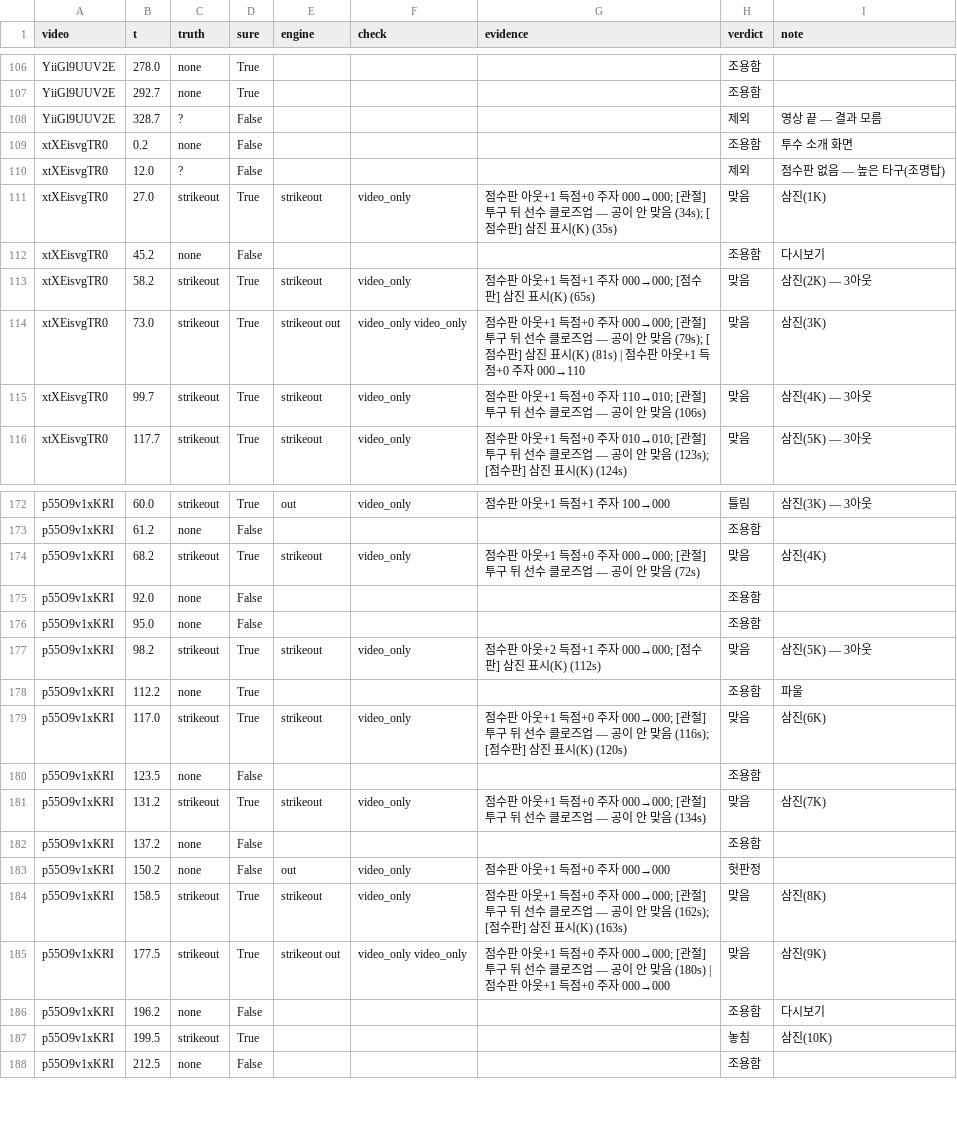
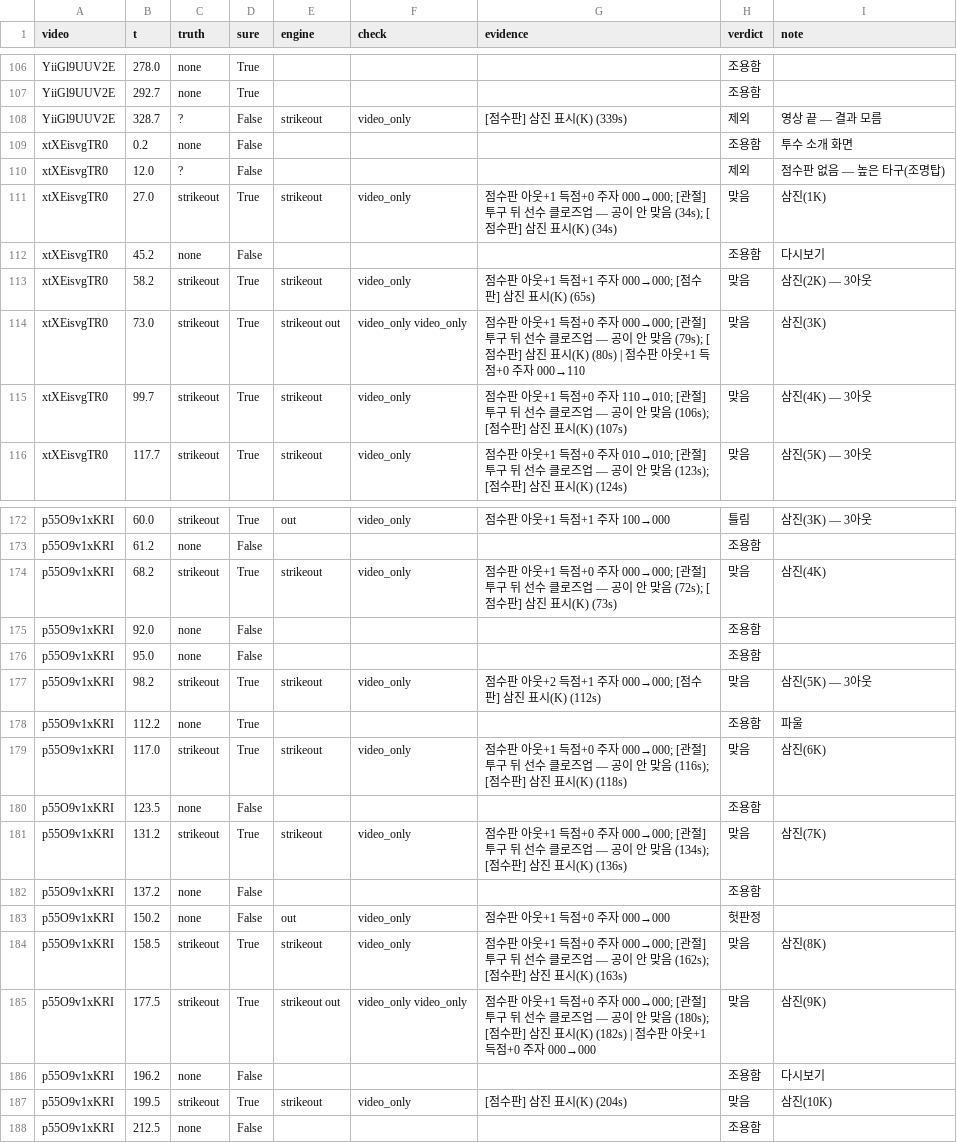
Before and after one commit to Inje-Capstone/capstone-AI, a CSV file: data/game_eval/heldout/plays.csv, drawn as a sheet; only a part is shown, gaps mark what is left out; the diff covers the shown part only.

```diff
--- a/data/game_eval/heldout/plays.csv
+++ b/data/game_eval/heldout/plays.csv
@@ -107,10 +107,10 @@ YiiGl9UUV2E,278.0,none,True,,,,조용함,
 YiiGl9UUV2E,292.7,none,True,,,,조용함,
-YiiGl9UUV2E,328.7,?,False,,,,제외,영상 끝 — 결과 모름
+YiiGl9UUV2E,328.7,?,False,strikeout,video_only,[점수판] 삼진 표시(K) (339s),제외,영상 끝 — 결과 모름
 xtXEisvgTR0,0.2,none,False,,,,조용함,투수 소개 화면
 xtXEisvgTR0,12.0,?,False,,,,제외,점수판 없음 — 높은 타구(조명탑)
-xtXEisvgTR0,27.0,strikeout,True,strikeout,video_only,점수판 아웃+1 득점+0 주자 000→000; [관절] 투구 뒤 선수 클로즈업 — 공이 안 맞음 (34s); [점수판] 삼진 표시(K) (35s),맞음,삼진(1K)
+xtXEisvgTR0,27.0,strikeout,True,strikeout,video_only,점수판 아웃+1 득점+0 주자 000→000; [관절] 투구 뒤 선수 클로즈업 — 공이 안 맞음 (34s); [점수판] 삼진 표시(K) (34s),맞음,삼진(1K)
 xtXEisvgTR0,45.2,none,False,,,,조용함,다시보기
 xtXEisvgTR0,58.2,strikeout,True,strikeout,video_only,점수판 아웃+1 득점+1 주자 000→000; [점수판] 삼진 표시(K) (65s),맞음,삼진(2K) — 3아웃
-xtXEisvgTR0,73.0,strikeout,True,strikeout out,video_only video_only,점수판 아웃+1 득점+0 주자 000→000; [관절] 투구 뒤 선수 클로즈업 — 공이 안 맞음 (79s); [점수판] 삼진 표시(K) (81s) | 점수판 아웃+1 득점+0 주자 000→110,맞음,삼진(3K)
-xtXEisvgTR0,99.7,strikeout,True,strikeout,video_only,점수판 아웃+1 득점+0 주자 110→010; [관절] 투구 뒤 선수 클로즈업 — 공이 안 맞음 (106s),맞음,삼진(4K) — 3아웃
+xtXEisvgTR0,73.0,strikeout,True,strikeout out,video_only video_only,점수판 아웃+1 득점+0 주자 000→000; [관절] 투구 뒤 선수 클로즈업 — 공이 안 맞음 (79s); [점수판] 삼진 표시(K) (80s) | 점수판 아웃+1 득점+0 주자 000→110,맞음,삼진(3K)
+xtXEisvgTR0,99.7,strikeout,True,strikeout,video_only,점수판 아웃+1 득점+0 주자 110→010; [관절] 투구 뒤 선수 클로즈업 — 공이 안 맞음 (106s); [점수판] 삼진 표시(K) (107s),맞음,삼진(4K) — 3아웃
 xtXEisvgTR0,117.7,strikeout,True,strikeout,video_only,점수판 아웃+1 득점+0 주자 010→010; [관절] 투구 뒤 선수 클로즈업 — 공이 안 맞음 (123s); [점수판] 삼진 표시(K) (124s),맞음,삼진(5K) — 3아웃
@@ -173,3 +173,3 @@ p55O9v1xKRI,60.0,strikeout,True,out,video_only,점수판 아웃+1 득점+1 주
 p55O9v1xKRI,61.2,none,False,,,,조용함,
-p55O9v1xKRI,68.2,strikeout,True,strikeout,video_only,점수판 아웃+1 득점+0 주자 000→000; [관절] 투구 뒤 선수 클로즈업 — 공이 안 맞음 (72s),맞음,삼진(4K)
+p55O9v1xKRI,68.2,strikeout,True,strikeout,video_only,점수판 아웃+1 득점+0 주자 000→000; [관절] 투구 뒤 선수 클로즈업 — 공이 안 맞음 (72s); [점수판] 삼진 표시(K) (73s),맞음,삼진(4K)
 p55O9v1xKRI,92.0,none,False,,,,조용함,
@@ -178,5 +178,5 @@ p55O9v1xKRI,98.2,strikeout,True,strikeout,video_only,점수판 아웃+2 득점+1
 p55O9v1xKRI,112.2,none,True,,,,조용함,파울
-p55O9v1xKRI,117.0,strikeout,True,strikeout,video_only,점수판 아웃+1 득점+0 주자 000→000; [관절] 투구 뒤 선수 클로즈업 — 공이 안 맞음 (116s); [점수판] 삼진 표시(K) (120s),맞음,삼진(6K)
+p55O9v1xKRI,117.0,strikeout,True,strikeout,video_only,점수판 아웃+1 득점+0 주자 000→000; [관절] 투구 뒤 선수 클로즈업 — 공이 안 맞음 (116s); [점수판] 삼진 표시(K) (118s),맞음,삼진(6K)
 p55O9v1xKRI,123.5,none,False,,,,조용함,
-p55O9v1xKRI,131.2,strikeout,True,strikeout,video_only,점수판 아웃+1 득점+0 주자 000→000; [관절] 투구 뒤 선수 클로즈업 — 공이 안 맞음 (134s),맞음,삼진(7K)
+p55O9v1xKRI,131.2,strikeout,True,strikeout,video_only,점수판 아웃+1 득점+0 주자 000→000; [관절] 투구 뒤 선수 클로즈업 — 공이 안 맞음 (134s); [점수판] 삼진 표시(K) (136s),맞음,삼진(7K)
 p55O9v1xKRI,137.2,none,False,,,,조용함,
@@ -184,5 +184,5 @@ p55O9v1xKRI,150.2,none,False,out,video_only,점수판 아웃+1 득점+0 주자 0
 p55O9v1xKRI,158.5,strikeout,True,strikeout,video_only,점수판 아웃+1 득점+0 주자 000→000; [관절] 투구 뒤 선수 클로즈업 — 공이 안 맞음 (162s); [점수판] 삼진 표시(K) (163s),맞음,삼진(8K)
-p55O9v1xKRI,177.5,strikeout,True,strikeout out,video_only video_only,점수판 아웃+1 득점+0 주자 000→000; [관절] 투구 뒤 선수 클로즈업 — 공이 안 맞음 (180s) | 점수판 아웃+1 득점+0 주자 000→000,맞음,삼진(9K)
+p55O9v1xKRI,177.5,strikeout,True,strikeout out,video_only video_only,점수판 아웃+1 득점+0 주자 000→000; [관절] 투구 뒤 선수 클로즈업 — 공이 안 맞음 (180s); [점수판] 삼진 표시(K) (182s) | 점수판 아웃+1 득점+0 주자 000→000,맞음,삼진(9K)
 p55O9v1xKRI,196.2,none,False,,,,조용함,다시보기
-p55O9v1xKRI,199.5,strikeout,True,,,,놓침,삼진(10K)
+p55O9v1xKRI,199.5,strikeout,True,strikeout,video_only,[점수판] 삼진 표시(K) (204s),맞음,삼진(10K)
 p55O9v1xKRI,212.5,none,False,,,,조용함,
```
Also changed, not shown: 4 edited cells elsewhere in this file, 16 other files.
